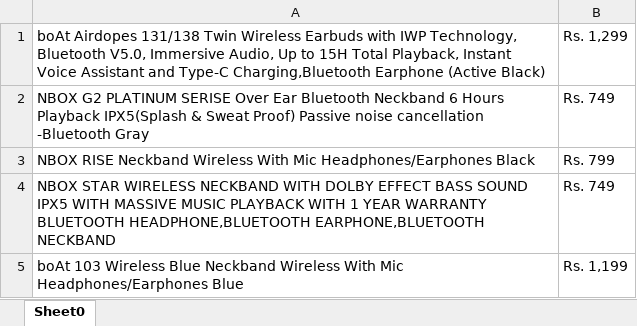
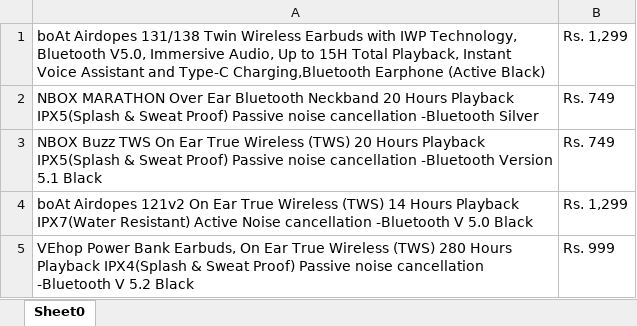
Before and after one commit to anil-kumar-automation/HybridFramework, an Excel workbook: ExcelFileData/WriteItemData.xlsx, sheet Sheet0, drawn as a sheet; values as stored, in another font and other column widths than the file's, no borders; removed rows and columns are numbered as before the commit, all else as after; the diff names each change by its address in the sheet, - before the commit and + after, or states it on an @@ line.

```diff
--- a/ExcelFileData/WriteItemData.xlsx (sheet Sheet0)
+++ b/ExcelFileData/WriteItemData.xlsx (sheet Sheet0)
-A2: NBOX G2 PLATINUM SERISE Over Ear Bluetooth Neckband 6 Hours Playback IPX5(Splash & Sweat Proof) Passive noise cancellation -Bluetooth Gray
+A2: NBOX MARATHON Over Ear Bluetooth Neckband 20 Hours Playback IPX5(Splash & Sweat Proof) Passive noise cancellation -Bluetooth Silver
-row 3: NBOX RISE Neckband Wireless With Mic Headphones/Earphones Black | Rs. 799
-A3: NBOX STAR WIRELESS NECKBAND WITH DOLBY EFFECT BASS SOUND IPX5 WITH MASSIVE MUSIC PLAYBACK WITH 1 YEAR WARRANTY BLUETOOTH HEADPHONE,BLUETOOTH EARPHONE,BLUETOOTH NECKBAND
+A3: NBOX Buzz TWS On Ear True Wireless (TWS) 20 Hours Playback IPX5(Splash & Sweat Proof) Passive noise cancellation -Bluetooth Version 5.1 Black
-row 5: boAt 103 Wireless Blue Neckband Wireless With Mic Headphones/Earphones Blue | Rs. 1,199
+row 4: boAt Airdopes 121v2 On Ear True Wireless (TWS) 14 Hours Playback IPX7(Water Resistant) Active Noise cancellation -Bluetooth V 5.0 Black | Rs. 1,299
+row 5: VEhop Power Bank Earbuds, On Ear True Wireless (TWS) 280 Hours Playback IPX4(Splash & Sweat Proof) Passive noise cancellation -Bluetooth V 5.2 Black | Rs. 999
```
Also changed, not shown: 29 other files.
